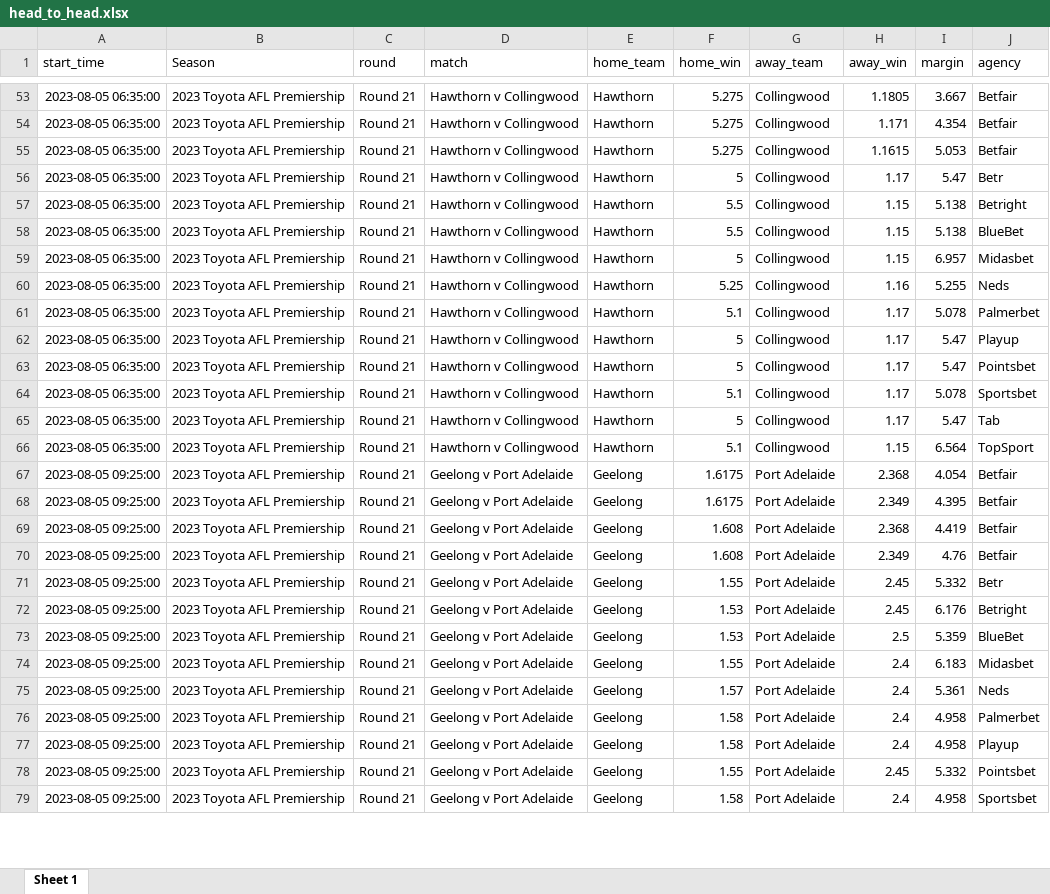
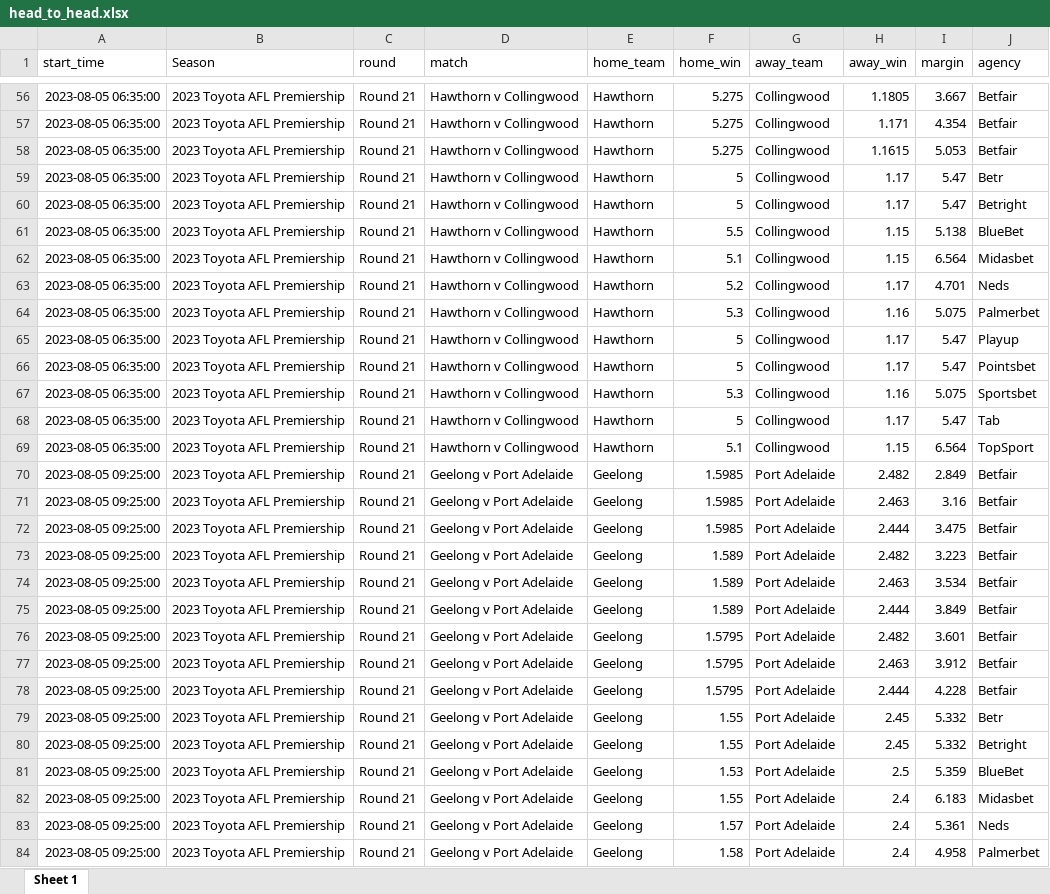
Before and after one commit to jamesbrown1417/AFL-Fantasy, an Excel workbook: Apps/head_to_head.xlsx, sheet Sheet 1, drawn as a sheet; only a part is shown, gaps mark what is left out; the shorter side is filled out with more unchanged rows; values as stored, in another font and other column widths than the file's, no borders; addresses are those after the commit; the diff covers the shown part only; the diff names each change by its address in the sheet, - before the commit and + after, or states it on an @@ line.

```diff
--- a/Apps/head_to_head.xlsx (sheet Sheet 1)
+++ b/Apps/head_to_head.xlsx (sheet Sheet 1)
-F60 (home_win): 5.5
+F60 (home_win): 5
-H60 (away_win): 1.15
+H60 (away_win): 1.17
-I60 (margin): 5.138
+I60 (margin): 5.47
-F62 (home_win): 5
+F62 (home_win): 5.1
-I62 (margin): 6.957
+I62 (margin): 6.564
-F63 (home_win): 5.25
+F63 (home_win): 5.2
-H63 (away_win): 1.16
+H63 (away_win): 1.17
-I63 (margin): 5.255
+I63 (margin): 4.701
-F64 (home_win): 5.1
+F64 (home_win): 5.3
-H64 (away_win): 1.17
+H64 (away_win): 1.16
-I64 (margin): 5.078
+I64 (margin): 5.075
-F67 (home_win): 5.1
+F67 (home_win): 5.3
-H67 (away_win): 1.17
+H67 (away_win): 1.16
-I67 (margin): 5.078
+I67 (margin): 5.075
-F70:F71 (home_win): 1.6175
+F70:F71 (home_win): 1.5985
-H70 (away_win): 2.368
+H70 (away_win): 2.482
-I70 (margin): 4.054
+I70 (margin): 2.849
-H71 (away_win): 2.349
+H71 (away_win): 2.463
-I71 (margin): 4.395
+I71 (margin): 3.16
-F72 (home_win): 1.608
+F72 (home_win): 1.5985
-H72 (away_win): 2.368
+H72 (away_win): 2.444
-I72 (margin): 4.419
+I72 (margin): 3.475
-F73 (home_win): 1.608
+F73 (home_win): 1.589
-H73 (away_win): 2.349
+H73 (away_win): 2.482
-I73 (margin): 4.76
+I73 (margin): 3.223
+row 74: 2023-08-05 09:25:00 | 2023 Toyota AFL Premiership | Round 21 | Geelong v Port Adelaide | Geelong | 1.589 | Port Adelaide | 2.463 | 3.534 | Betfair
+row 75: 2023-08-05 09:25:00 | 2023 Toyota AFL Premiership | Round 21 | Geelong v Port Adelaide | Geelong | 1.589 | Port Adelaide | 2.444 | 3.849 | Betfair
+row 76: 2023-08-05 09:25:00 | 2023 Toyota AFL Premiership | Round 21 | Geelong v Port Adelaide | Geelong | 1.5795 | Port Adelaide | 2.482 | 3.601 | Betfair
+row 77: 2023-08-05 09:25:00 | 2023 Toyota AFL Premiership | Round 21 | Geelong v Port Adelaide | Geelong | 1.5795 | Port Adelaide | 2.463 | 3.912 | Betfair
+row 78: 2023-08-05 09:25:00 | 2023 Toyota AFL Premiership | Round 21 | Geelong v Port Adelaide | Geelong | 1.5795 | Port Adelaide | 2.444 | 4.228 | Betfair
-F80 (home_win): 1.53
+F80 (home_win): 1.55
-I80 (margin): 6.176
+I80 (margin): 5.332
```
Also changed, not shown: 21 added rows, 10 removed rows and 139 edited cells elsewhere in this sheet, Apps/disposals.xlsx, Apps/fantasy.xlsx, 6 other files.
